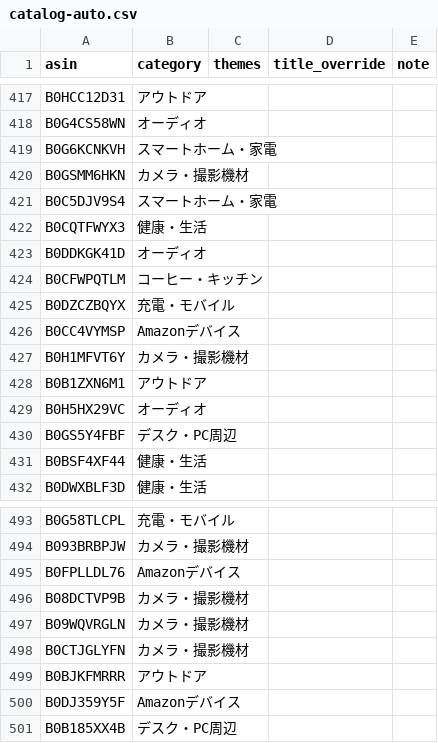
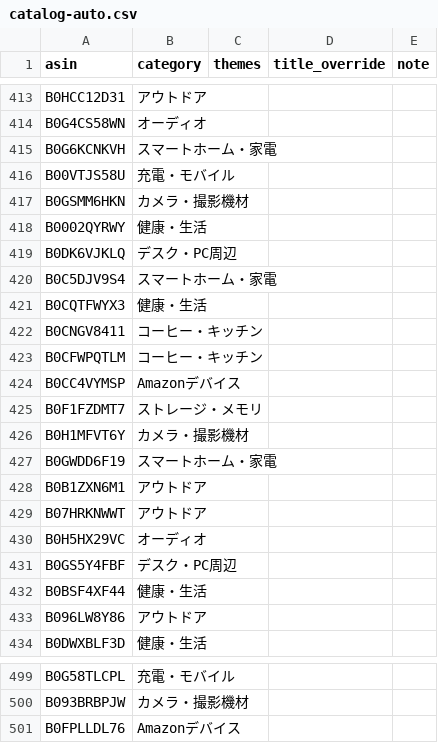
Before and after one commit to yokoichi/amazonsalematome, a CSV file: data/catalog-auto.csv, drawn as a sheet; only a part is shown, gaps mark what is left out; the diff covers the shown part only.

```diff
--- a/data/catalog-auto.csv
+++ b/data/catalog-auto.csv
@@ -419,11 +415,16 @@ B0G4CS58WN,オーディオ,,,
 B0G6KCNKVH,スマートホーム・家電,,,
+B00VTJS58U,充電・モバイル,,,
 B0GSMM6HKN,カメラ・撮影機材,,,
+B0002QYRWY,健康・生活,,,
+B0DK6VJKLQ,デスク・PC周辺,,,
 B0C5DJV9S4,スマートホーム・家電,,,
 B0CQTFWYX3,健康・生活,,,
-B0DDKGK41D,オーディオ,,,
+B0CNGV8411,コーヒー・キッチン,,,
 B0CFWPQTLM,コーヒー・キッチン,,,
-B0DZCZBQYX,充電・モバイル,,,
 B0CC4VYMSP,Amazonデバイス,,,
+B0F1FZDMT7,ストレージ・メモリ,,,
 B0H1MFVT6Y,カメラ・撮影機材,,,
+B0GWDD6F19,スマートホーム・家電,,,
 B0B1ZXN6M1,アウトドア,,,
+B07HRKNWWT,アウトドア,,,
 B0H5HX29VC,オーディオ,,,
@@ -431,2 +432,3 @@ B0GS5Y4FBF,デスク・PC周辺,,,
 B0BSF4XF44,健康・生活,,,
+B096LW8Y86,アウトドア,,,
 B0DWXBLF3D,健康・生活,,,
@@ -495,7 +501 @@ B093BRBPJW,カメラ・撮影機材,,,
 B0FPLLDL76,Amazonデバイス,,,
-B08DCTVP9B,カメラ・撮影機材,,,
-B09WQVRGLN,カメラ・撮影機材,,,
-B0CTJGLYFN,カメラ・撮影機材,,,
-B0BJKFMRRR,アウトドア,,,
-B0DJ359Y5F,Amazonデバイス,,,
-B0B185XX4B,デスク・PC周辺,,,
```
Also changed, not shown: 31 added rows, 28 removed rows, 11 moved rows and 7 edited cells elsewhere in this file, 1 other file.
